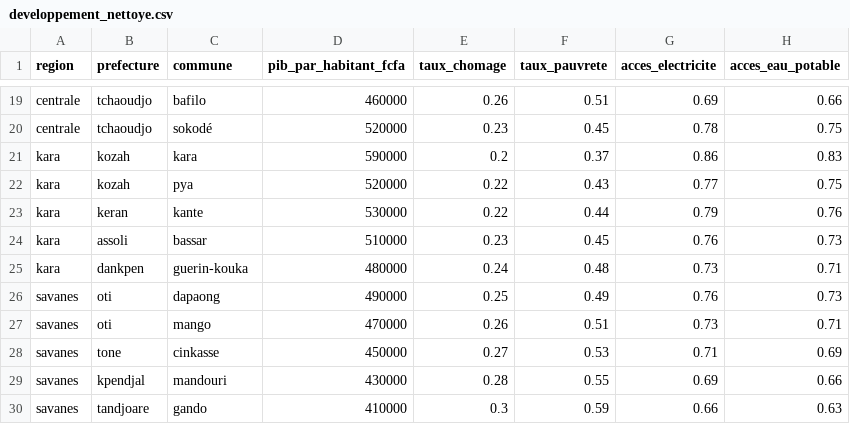
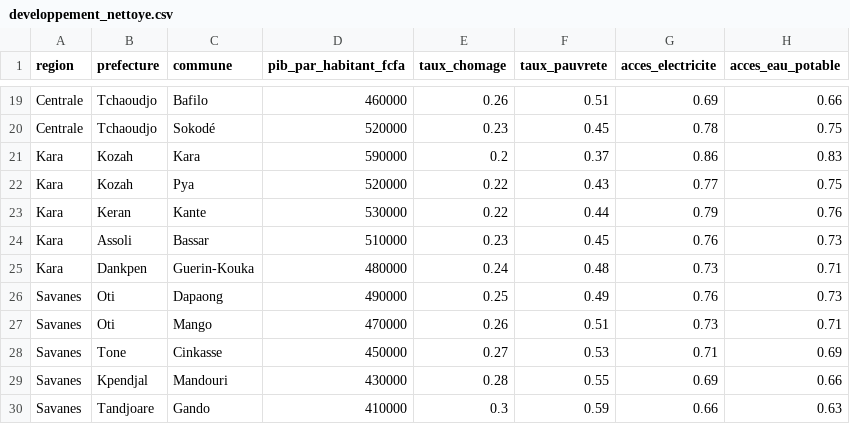
Before and after one commit to josaphatstar/TOGO-DATA-LAB, a CSV file: data/cleaned_data/developpement_nettoye.csv, drawn as a sheet; only a part is shown, gaps mark what is left out; the diff covers the shown part only; the diff names each change by its address in the sheet, - before the commit and + after, or states it on an @@ line.

```diff
--- a/data/cleaned_data/developpement_nettoye.csv
+++ b/data/cleaned_data/developpement_nettoye.csv
-A19:A20 (region): centrale
+A19:A20 (region): Centrale
-B19:B20 (prefecture): tchaoudjo
+B19:B20 (prefecture): Tchaoudjo
-C19 (commune): bafilo
+C19 (commune): Bafilo
-C20 (commune): sokodé
+C20 (commune): Sokodé
-A21:A25 (region): kara
+A21:A25 (region): Kara
-B21:B22 (prefecture): kozah
+B21:B22 (prefecture): Kozah
-C21 (commune): kara
+C21 (commune): Kara
-C22 (commune): pya
+C22 (commune): Pya
-B23 (prefecture): keran
+B23 (prefecture): Keran
-C23 (commune): kante
+C23 (commune): Kante
-B24 (prefecture): assoli
+B24 (prefecture): Assoli
-C24 (commune): bassar
+C24 (commune): Bassar
-B25 (prefecture): dankpen
+B25 (prefecture): Dankpen
-C25 (commune): guerin-kouka
+C25 (commune): Guerin-Kouka
-A26:A30 (region): savanes
+A26:A30 (region): Savanes
-B26:B27 (prefecture): oti
+B26:B27 (prefecture): Oti
-C26 (commune): dapaong
+C26 (commune): Dapaong
-C27 (commune): mango
+C27 (commune): Mango
-B28 (prefecture): tone
+B28 (prefecture): Tone
-C28 (commune): cinkasse
+C28 (commune): Cinkasse
-B29 (prefecture): kpendjal
+B29 (prefecture): Kpendjal
-C29 (commune): mandouri
+C29 (commune): Mandouri
-B30 (prefecture): tandjoare
+B30 (prefecture): Tandjoare
-C30 (commune): gando
+C30 (commune): Gando
```
Also changed, not shown: 51 edited cells elsewhere in this file, data/cleaned_data/centres_service_nettoye.csv, data/cleaned_data/demandes_service_public_nettoye.csv, 6 other files.
